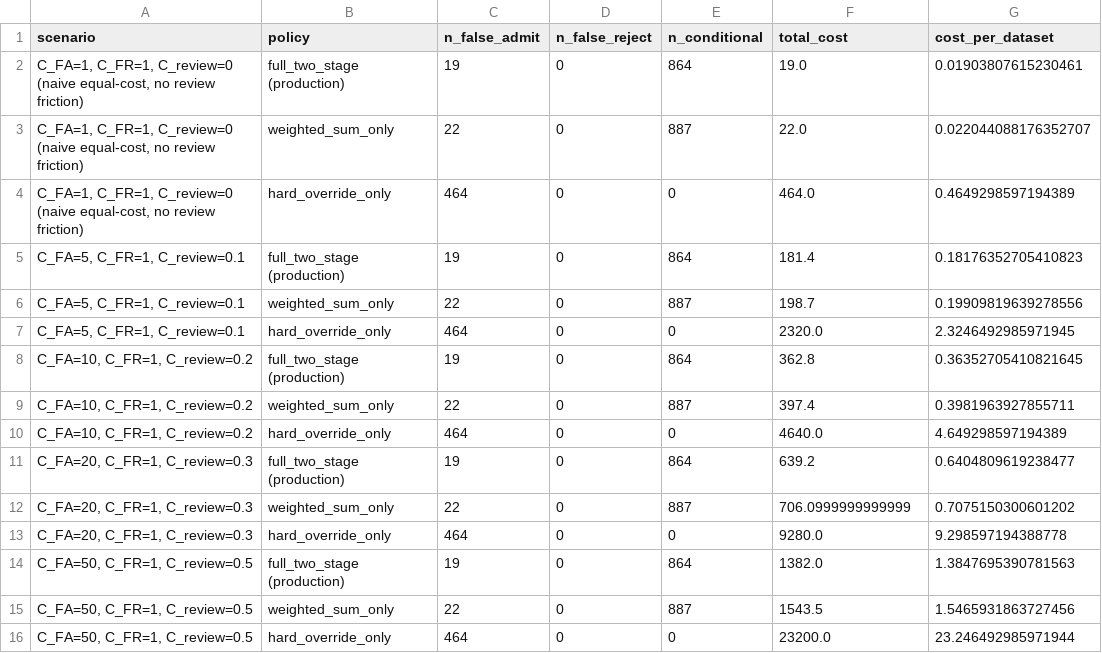
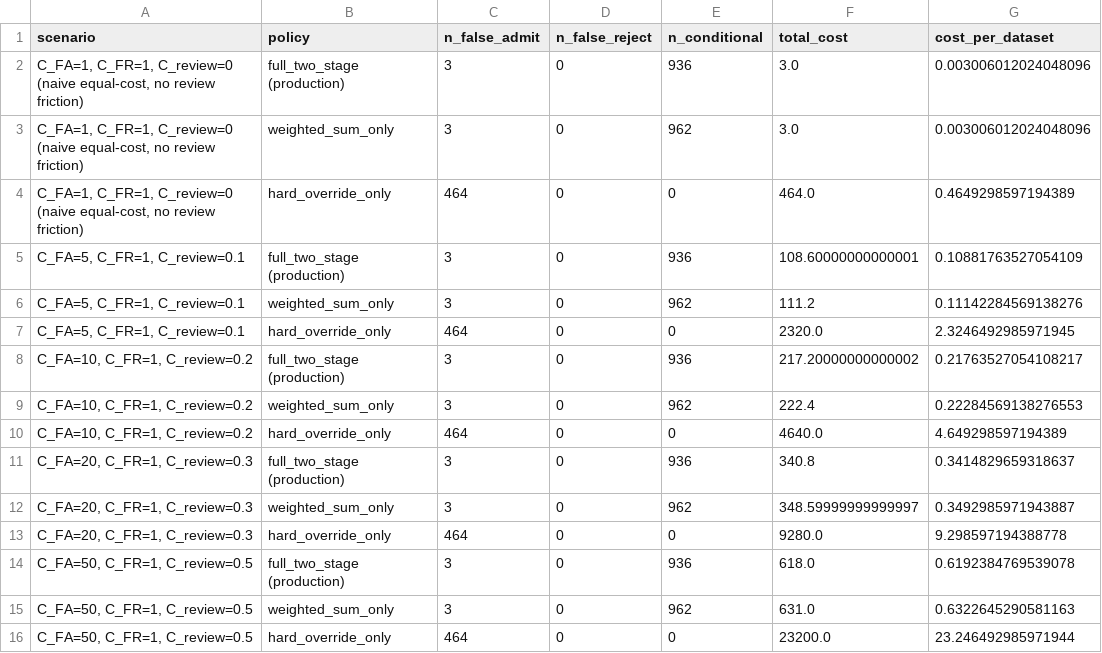
Before and after one commit to NattakittiP/Data-Certify, a CSV file: calibration/group_b_reports/selective_classification_utility.csv, drawn as a sheet.

```diff
--- a/calibration/group_b_reports/selective_classification_utility.csv
+++ b/calibration/group_b_reports/selective_classification_utility.csv
@@ -1,16 +1,16 @@
 scenario,policy,n_false_admit,n_false_reject,n_conditional,total_cost,cost_per_dataset
-"C_FA=1, C_FR=1, C_review=0 (naive equal-cost, no review friction)",full_two_stage (production),19,0,864,19.0,0.01903807615230461
-"C_FA=1, C_FR=1, C_review=0 (naive equal-cost, no review friction)",weighted_sum_only,22,0,887,22.0,0.022044088176352707
+"C_FA=1, C_FR=1, C_review=0 (naive equal-cost, no review friction)",full_two_stage (production),3,0,936,3.0,0.003006012024048096
+"C_FA=1, C_FR=1, C_review=0 (naive equal-cost, no review friction)",weighted_sum_only,3,0,962,3.0,0.003006012024048096
 "C_FA=1, C_FR=1, C_review=0 (naive equal-cost, no review friction)",hard_override_only,464,0,0,464.0,0.4649298597194389
-"C_FA=5, C_FR=1, C_review=0.1",full_two_stage (production),19,0,864,181.4,0.18176352705410823
-"C_FA=5, C_FR=1, C_review=0.1",weighted_sum_only,22,0,887,198.7,0.19909819639278556
+"C_FA=5, C_FR=1, C_review=0.1",full_two_stage (production),3,0,936,108.60000000000001,0.10881763527054109
+"C_FA=5, C_FR=1, C_review=0.1",weighted_sum_only,3,0,962,111.2,0.11142284569138276
 "C_FA=5, C_FR=1, C_review=0.1",hard_override_only,464,0,0,2320.0,2.3246492985971945
-"C_FA=10, C_FR=1, C_review=0.2",full_two_stage (production),19,0,864,362.8,0.36352705410821645
-"C_FA=10, C_FR=1, C_review=0.2",weighted_sum_only,22,0,887,397.4,0.3981963927855711
+"C_FA=10, C_FR=1, C_review=0.2",full_two_stage (production),3,0,936,217.20000000000002,0.21763527054108217
+"C_FA=10, C_FR=1, C_review=0.2",weighted_sum_only,3,0,962,222.4,0.22284569138276553
 "C_FA=10, C_FR=1, C_review=0.2",hard_override_only,464,0,0,4640.0,4.649298597194389
-"C_FA=20, C_FR=1, C_review=0.3",full_two_stage (production),19,0,864,639.2,0.6404809619238477
-"C_FA=20, C_FR=1, C_review=0.3",weighted_sum_only,22,0,887,706.0999999999999,0.7075150300601202
+"C_FA=20, C_FR=1, C_review=0.3",full_two_stage (production),3,0,936,340.8,0.3414829659318637
+"C_FA=20, C_FR=1, C_review=0.3",weighted_sum_only,3,0,962,348.59999999999997,0.3492985971943887
 "C_FA=20, C_FR=1, C_review=0.3",hard_override_only,464,0,0,9280.0,9.298597194388778
-"C_FA=50, C_FR=1, C_review=0.5",full_two_stage (production),19,0,864,1382.0,1.3847695390781563
-"C_FA=50, C_FR=1, C_review=0.5",weighted_sum_only,22,0,887,1543.5,1.5465931863727456
+"C_FA=50, C_FR=1, C_review=0.5",full_two_stage (production),3,0,936,618.0,0.6192384769539078
+"C_FA=50, C_FR=1, C_review=0.5",weighted_sum_only,3,0,962,631.0,0.6322645290581163
 "C_FA=50, C_FR=1, C_review=0.5",hard_override_only,464,0,0,23200.0,23.246492985971944
```
Also changed, not shown: calibration/group_b_reports/ablation_mechanism.csv, calibration/group_b_reports/ablation_weight_variants.csv, 24 other files.
